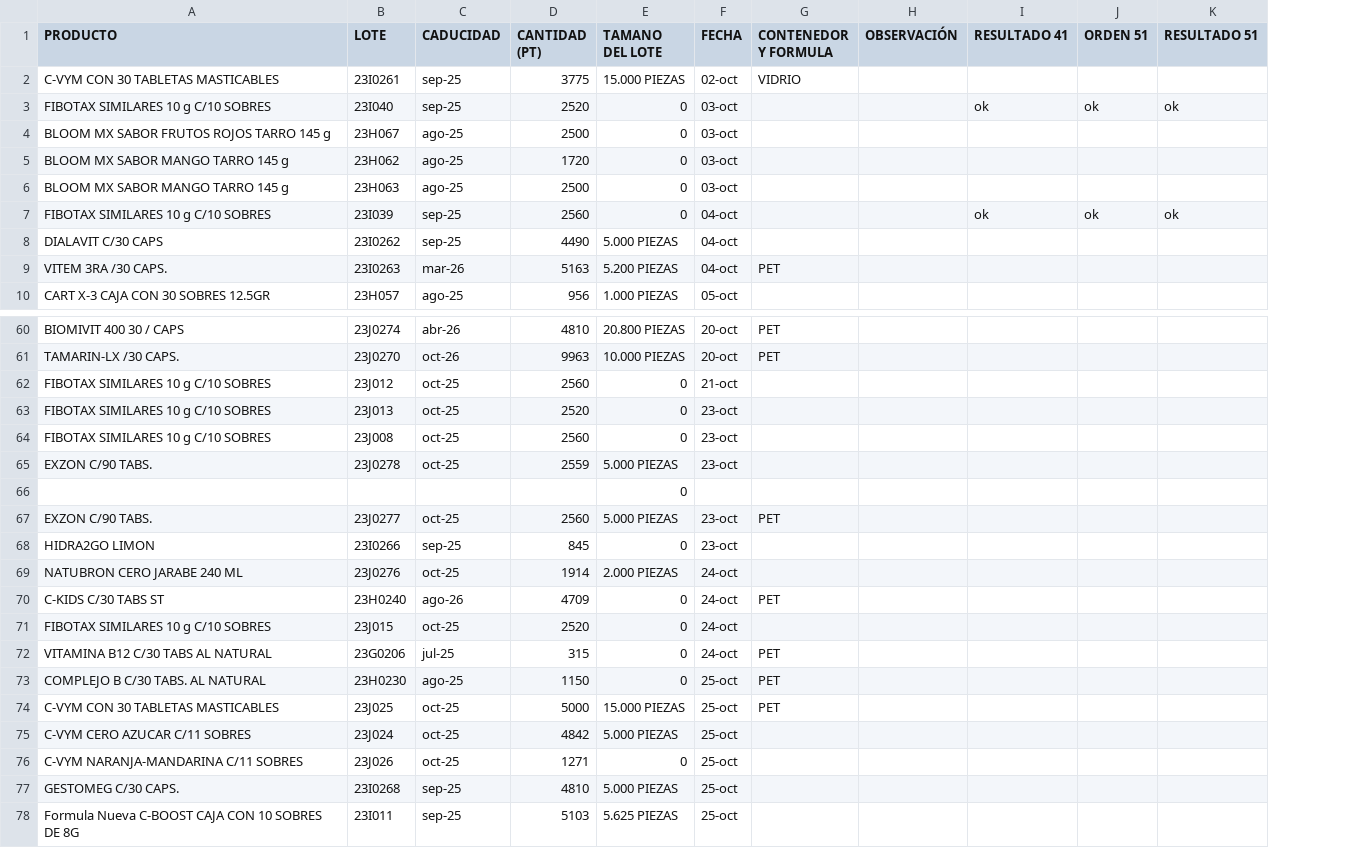
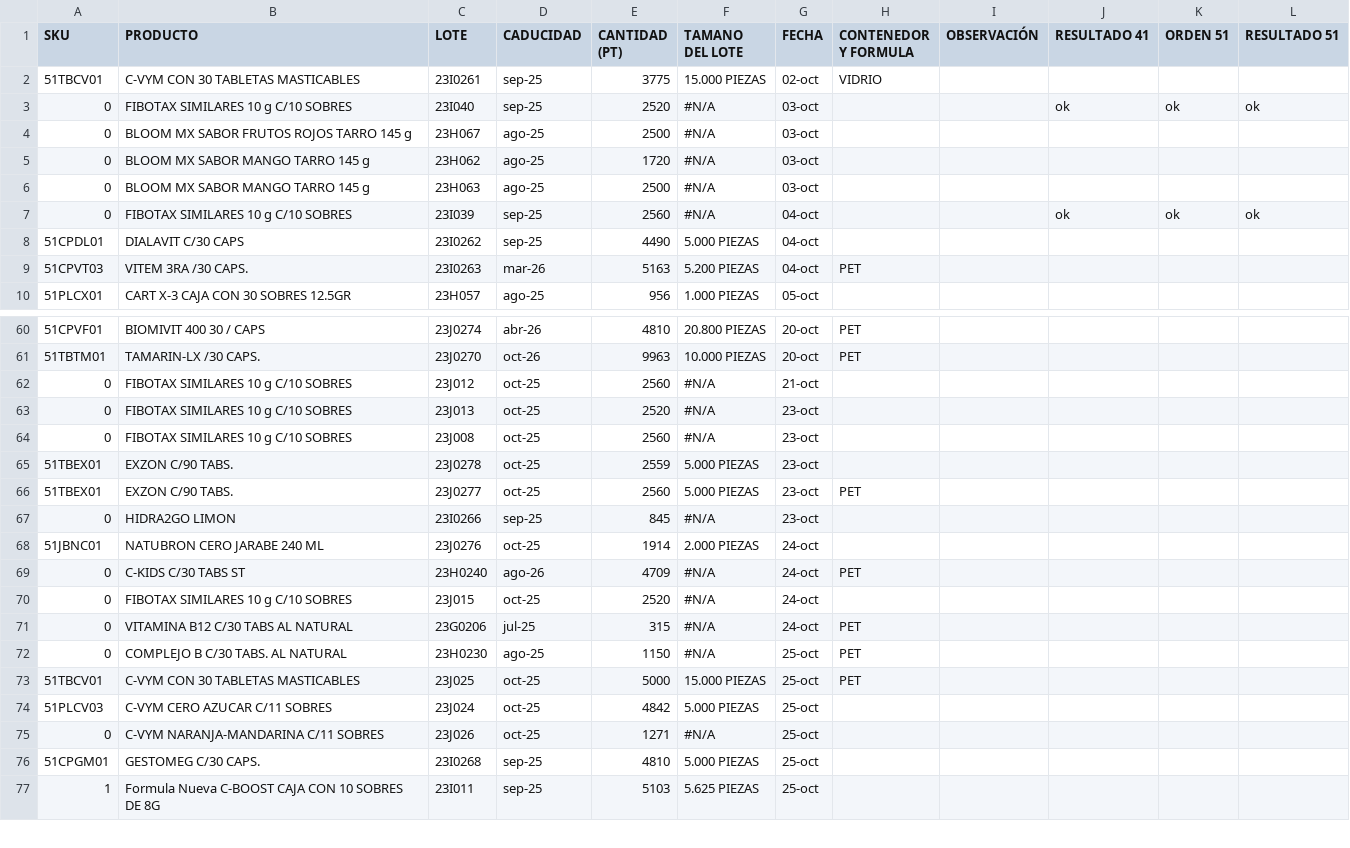
Before and after one commit to Geratano/Farmiral, a CSV file: controlproduccion.csv, drawn as a sheet; only a part is shown, gaps mark what is left out; removed rows and columns are numbered as before the commit, all else as after; the diff covers the shown part only; the diff names each change by its address in the sheet, - before the commit and + after, or states it on an @@ line.

```diff
--- a/controlproduccion.csv
+++ b/controlproduccion.csv
+column A (SKU), rows 2-10: 51TBCV01 | 0 | 0 | 0 | 0 | 0 | 51CPDL01 | 51CPVT03 | 51PLCX01; rows 60-77: 51CPVF01 | 51TBTM01 | 0 | 0 | 0 | 51TBEX01 | 51TBEX01 | 0 | 51JBNC01 | 0 | 0 | 0 | 0 | 51TBCV01 | 51PLCV03 | 0 | 51CPGM01 | 1
-F3:F7 (TAMANO DEL LOTE): 0
+F3:F7 (TAMANO DEL LOTE): #N/A
-F62:F64 (TAMANO DEL LOTE): 0
+F62:F64 (TAMANO DEL LOTE): #N/A
-row 66:  |  |  |  | 0
-F67 (TAMANO DEL LOTE): 0
+F67 (TAMANO DEL LOTE): #N/A
-F69:F72 (TAMANO DEL LOTE): 0
+F69:F72 (TAMANO DEL LOTE): #N/A
-F75 (TAMANO DEL LOTE): 0
+F75 (TAMANO DEL LOTE): #N/A
```
Also changed, not shown: 29 edited cells elsewhere in this file.
